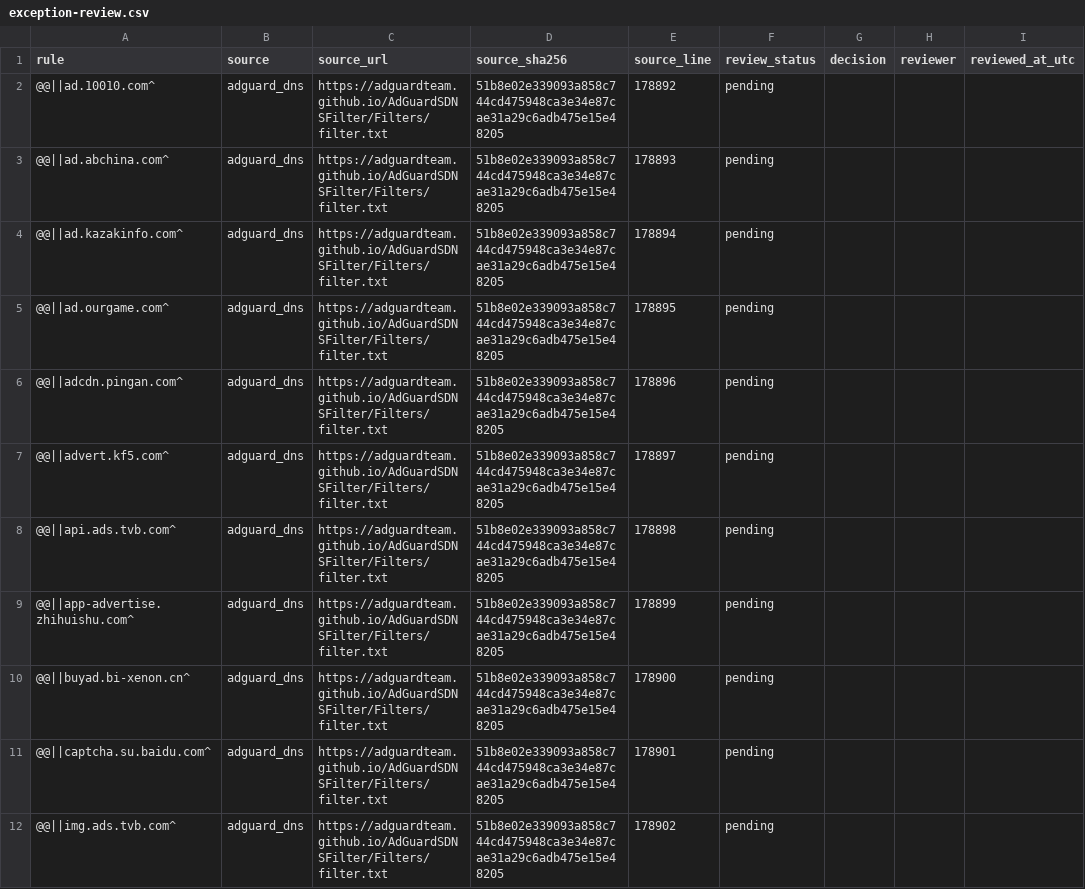
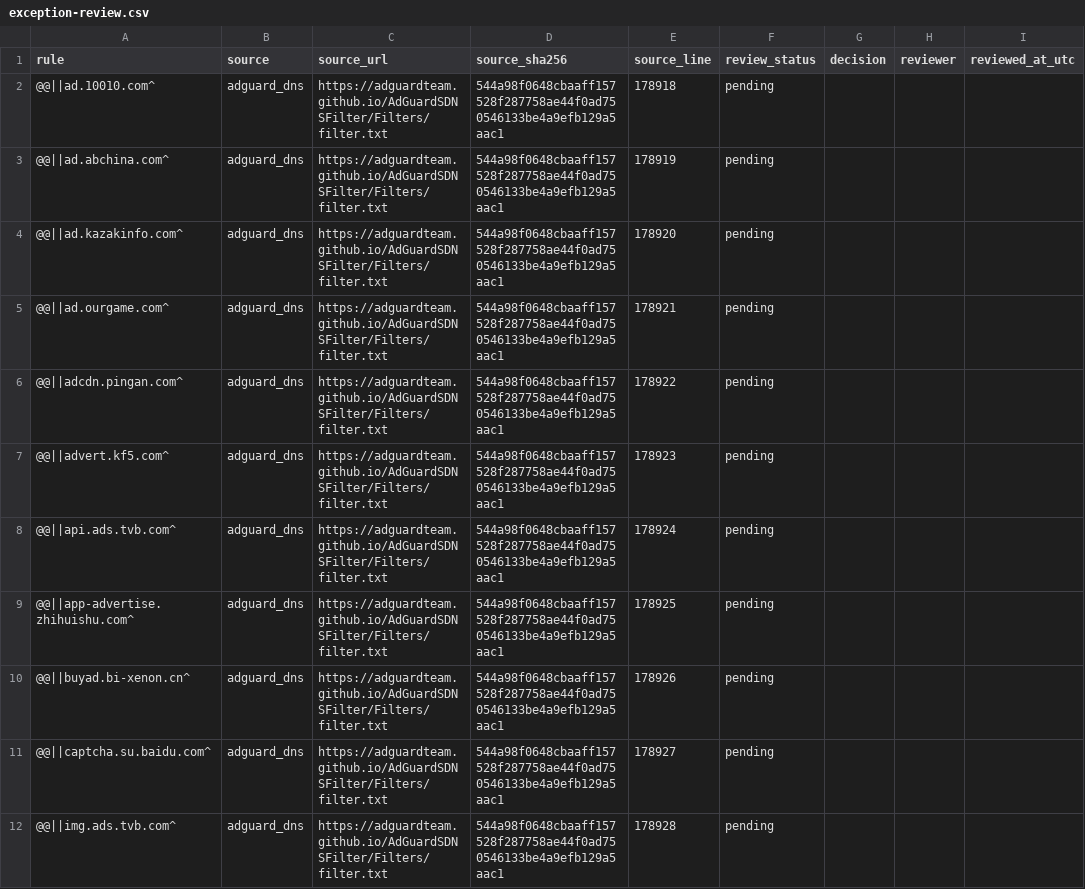
Before and after one commit to LucentDNS/NobleDNS, a CSV file: data/exception-review.csv, drawn as a sheet; only a part is shown; the diff names each change by its address in the sheet, - before the commit and + after, or states it on an @@ line.

Commit message:
audit: refresh verified upstream exception snapshot evidence (#30)
* audit: refresh exception source snapshot evidence

* docs: record verified current exception snapshot

```diff
--- a/data/exception-review.csv
+++ b/data/exception-review.csv
-D2:D12 (source_sha256): 51b8e02e339093a858c744cd475948ca3e34e87cae31a29c6adb475e15e48205
+D2:D12 (source_sha256): 544a98f0648cbaaff157528f287758ae44f0ad750546133be4a9efb129a5aac1
-E2 (source_line): 178892
+E2 (source_line): 178918
-E3 (source_line): 178893
+E3 (source_line): 178919
-E4 (source_line): 178894
+E4 (source_line): 178920
-E5 (source_line): 178895
+E5 (source_line): 178921
-E6 (source_line): 178896
+E6 (source_line): 178922
-E7 (source_line): 178897
+E7 (source_line): 178923
-E8 (source_line): 178898
+E8 (source_line): 178924
-E9 (source_line): 178899
+E9 (source_line): 178925
-E10 (source_line): 178900
+E10 (source_line): 178926
-E11 (source_line): 178901
+E11 (source_line): 178927
-E12 (source_line): 178902
+E12 (source_line): 178928
```
Also changed, not shown: 1 other file.
